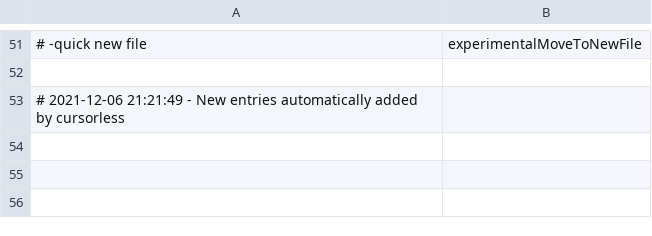
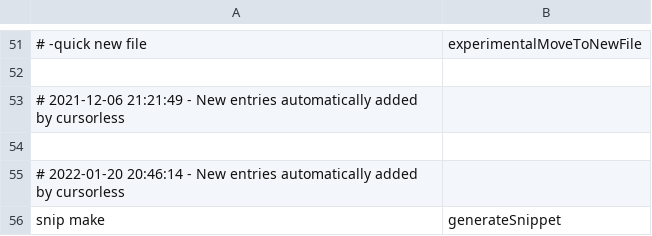
Before and after one commit to pokey/pokey_talon, a CSV file: cursorless-settings/actions.csv, drawn as a sheet; only a part is shown, gaps mark what is left out; the diff names each change by its address in the sheet, - before the commit and + after, or states it on an @@ line.

```diff
--- a/cursorless-settings/actions.csv
+++ b/cursorless-settings/actions.csv
+row 54: (empty)
+row 55: # 2022-01-20 20:46:14 - New entries automatically added by cursorless
+row 56: snip make | generateSnippet
```
Also changed, not shown: cursorless-settings/experimental/insertion_snippets.csv, cursorless-settings/experimental/insertion_snippets_single_phrase.csv, 12 other files.
